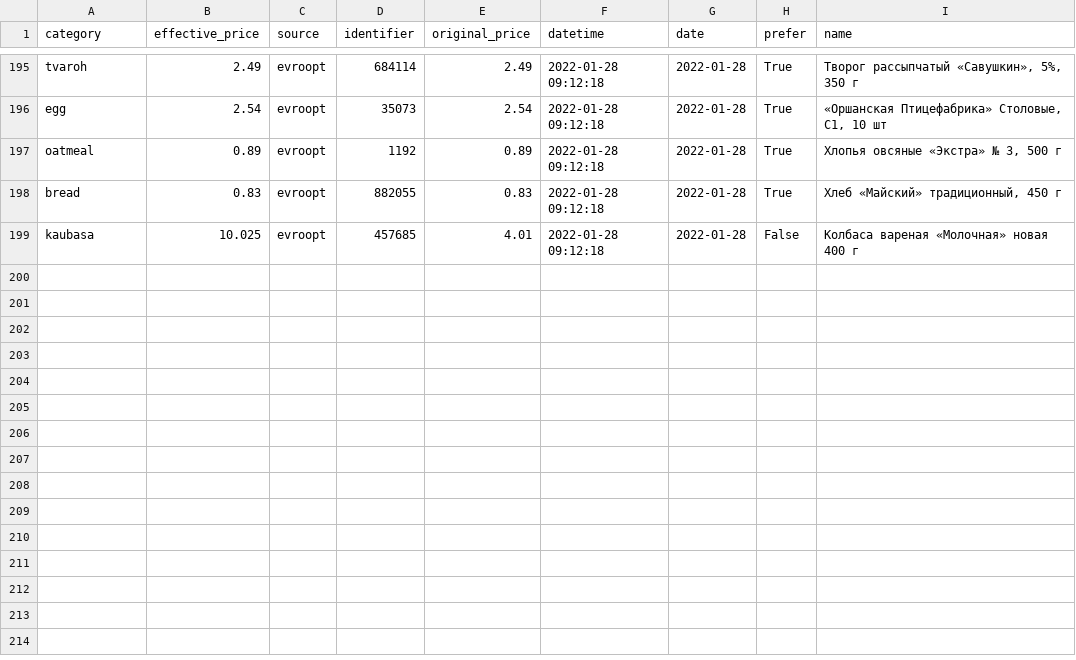
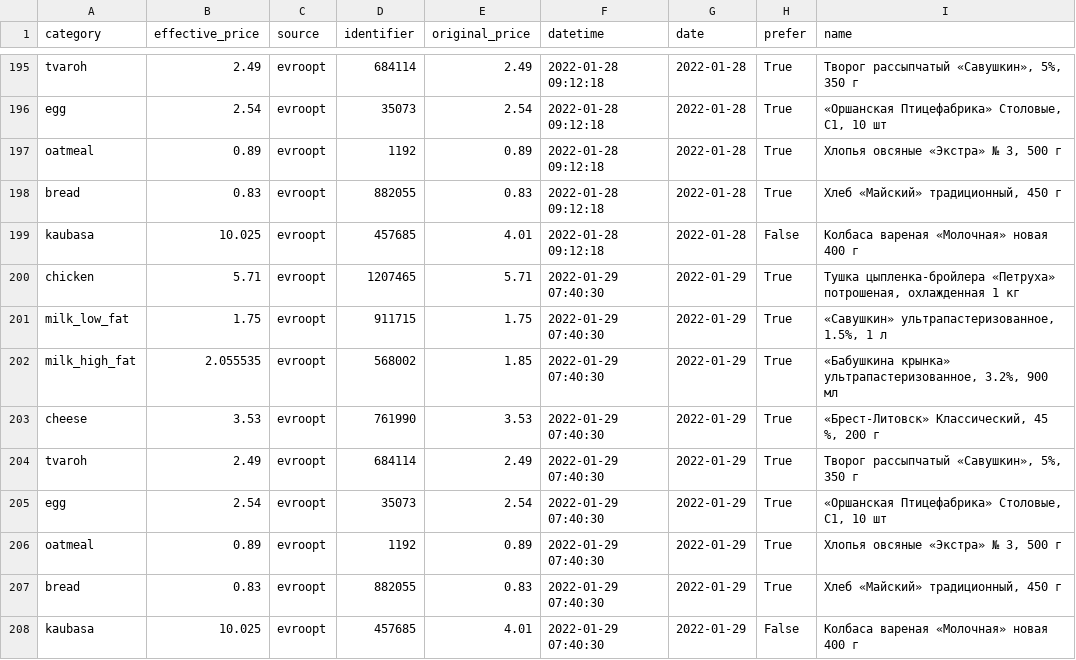
Before and after one commit to demidov91/price-monitor, a CSV file: info.csv, drawn as a sheet; only a part is shown, gaps mark what is left out; the diff names each change by its address in the sheet, - before the commit and + after, or states it on an @@ line.

Commit message:
Add data

```diff
--- a/info.csv
+++ b/info.csv
+row 200: chicken | 5.71 | evroopt | 1207465 | 5.71 | 2022-01-29 07:40:30 | 2022-01-29 | True | Тушка цыпленка-бройлера «Петруха» потрошеная, охлажденная 1 кг
+row 201: milk_low_fat | 1.75 | evroopt | 911715 | 1.75 | 2022-01-29 07:40:30 | 2022-01-29 | True | «Савушкин» ультрапастеризованное, 1.5%, 1 л
+row 202: milk_high_fat | 2.055535 | evroopt | 568002 | 1.85 | 2022-01-29 07:40:30 | 2022-01-29 | True | «Бабушкина крынка» ультрапастеризованное, 3.2%, 900 мл
+row 203: cheese | 3.53 | evroopt | 761990 | 3.53 | 2022-01-29 07:40:30 | 2022-01-29 | True | «Брест-Литовск» Классический, 45 %, 200 г
+row 204: tvaroh | 2.49 | evroopt | 684114 | 2.49 | 2022-01-29 07:40:30 | 2022-01-29 | True | Творог рассыпчатый «Савушкин», 5%, 350 г
+row 205: egg | 2.54 | evroopt | 35073 | 2.54 | 2022-01-29 07:40:30 | 2022-01-29 | True | «Оршанская Птицефабрика» Столовые, С1, 10 шт
+row 206: oatmeal | 0.89 | evroopt | 1192 | 0.89 | 2022-01-29 07:40:30 | 2022-01-29 | True | Хлопья овсяные «Экстра» № 3, 500 г
+row 207: bread | 0.83 | evroopt | 882055 | 0.83 | 2022-01-29 07:40:30 | 2022-01-29 | True | Хлеб «Майский» традиционный, 450 г
+row 208: kaubasa | 10.025 | evroopt | 457685 | 4.01 | 2022-01-29 07:40:30 | 2022-01-29 | False | Колбаса вареная «Молочная» новая 400 г
```
Also changed, not shown: 1 other file.
